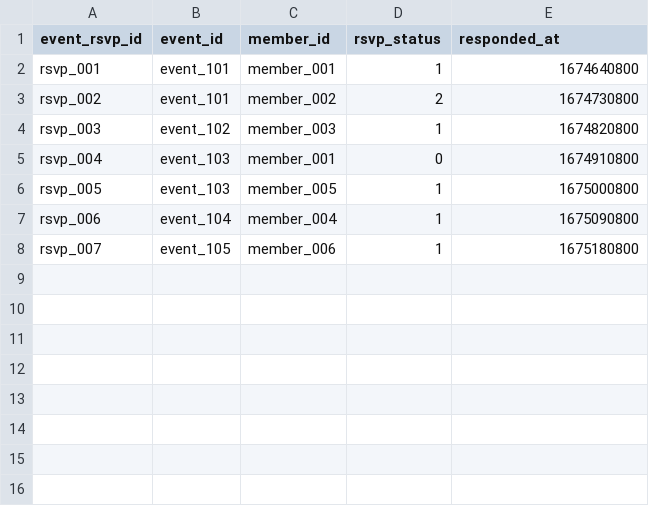
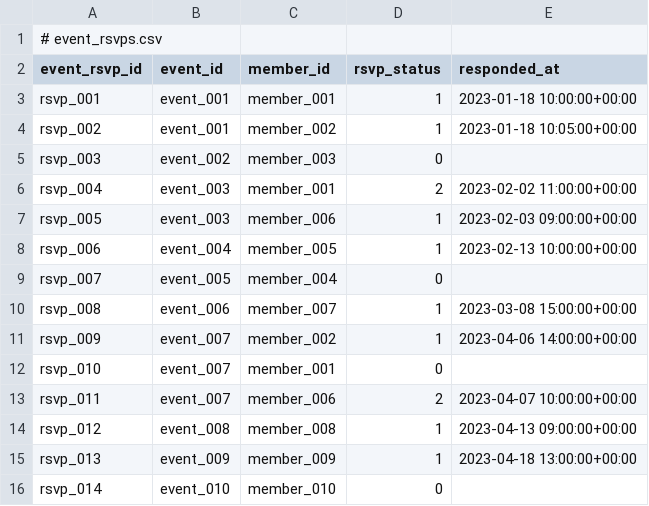
Before and after one commit to ferocemarcello/sports_team_data_model, a CSV file: data/event_rsvps.csv, drawn as a sheet.

Commit message:
Update event_rsvps.csv

```diff
--- a/data/event_rsvps.csv
+++ b/data/event_rsvps.csv
@@ -1,8 +1,16 @@
+# event_rsvps.csv
 event_rsvp_id,event_id,member_id,rsvp_status,responded_at
-rsvp_001,event_101,member_001,1,1674640800
-rsvp_002,event_101,member_002,2,1674730800
-rsvp_003,event_102,member_003,1,1674820800
-rsvp_004,event_103,member_001,0,1674910800
-rsvp_005,event_103,member_005,1,1675000800
-rsvp_006,event_104,member_004,1,1675090800
-rsvp_007,event_105,member_006,1,1675180800
+rsvp_001,event_001,member_001,1,2023-01-18 10:00:00+00:00
+rsvp_002,event_001,member_002,1,2023-01-18 10:05:00+00:00
+rsvp_003,event_002,member_003,0,
+rsvp_004,event_003,member_001,2,2023-02-02 11:00:00+00:00
+rsvp_005,event_003,member_006,1,2023-02-03 09:00:00+00:00
+rsvp_006,event_004,member_005,1,2023-02-13 10:00:00+00:00
+rsvp_007,event_005,member_004,0,
+rsvp_008,event_006,member_007,1,2023-03-08 15:00:00+00:00
+rsvp_009,event_007,member_002,1,2023-04-06 14:00:00+00:00
+rsvp_010,event_007,member_001,0,
+rsvp_011,event_007,member_006,2,2023-04-07 10:00:00+00:00
+rsvp_012,event_008,member_008,1,2023-04-13 09:00:00+00:00
+rsvp_013,event_009,member_009,1,2023-04-18 13:00:00+00:00
+rsvp_014,event_010,member_010,0,
```
